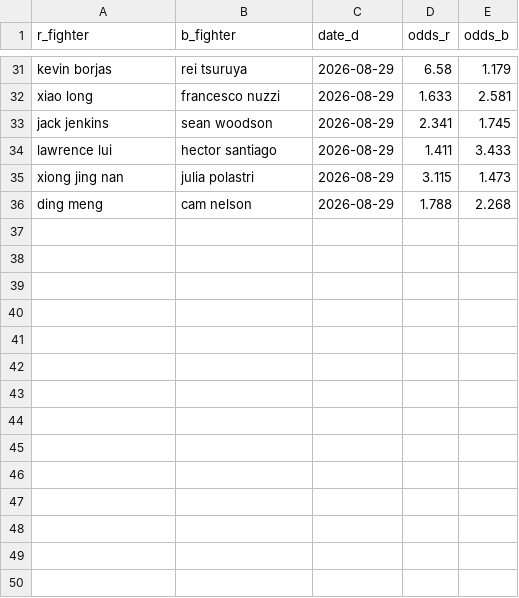
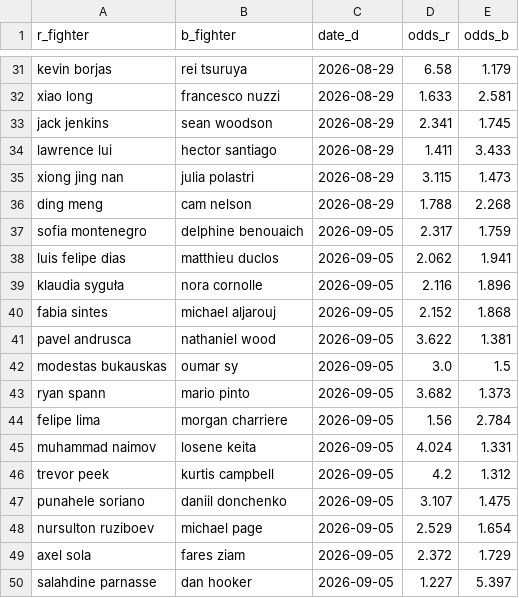
Before and after one commit to Michael-Alizzi/my_ufc_prediction, a CSV file: collected_odds.csv, drawn as a sheet; only a part is shown, gaps mark what is left out; the diff names each change by its address in the sheet, - before the commit and + after, or states it on an @@ line.

```diff
--- a/collected_odds.csv
+++ b/collected_odds.csv
+row 37: sofia montenegro | delphine benouaich | 2026-09-05 | 2.317 | 1.759
+row 38: luis felipe dias | matthieu duclos | 2026-09-05 | 2.062 | 1.941
+row 39: klaudia syguła | nora cornolle | 2026-09-05 | 2.116 | 1.896
+row 40: fabia sintes | michael aljarouj | 2026-09-05 | 2.152 | 1.868
+row 41: pavel andrusca | nathaniel wood | 2026-09-05 | 3.622 | 1.381
+row 42: modestas bukauskas | oumar sy | 2026-09-05 | 3.0 | 1.5
+row 43: ryan spann | mario pinto | 2026-09-05 | 3.682 | 1.373
+row 44: felipe lima | morgan charriere | 2026-09-05 | 1.56 | 2.784
+row 45: muhammad naimov | losene keita | 2026-09-05 | 4.024 | 1.331
+row 46: trevor peek | kurtis campbell | 2026-09-05 | 4.2 | 1.312
+row 47: punahele soriano | daniil donchenko | 2026-09-05 | 3.107 | 1.475
+row 48: nursulton ruziboev | michael page | 2026-09-05 | 2.529 | 1.654
+row 49: axel sola | fares ziam | 2026-09-05 | 2.372 | 1.729
+row 50: salahdine parnasse | dan hooker | 2026-09-05 | 1.227 | 5.397
```
Also changed, not shown: 2 other files.
